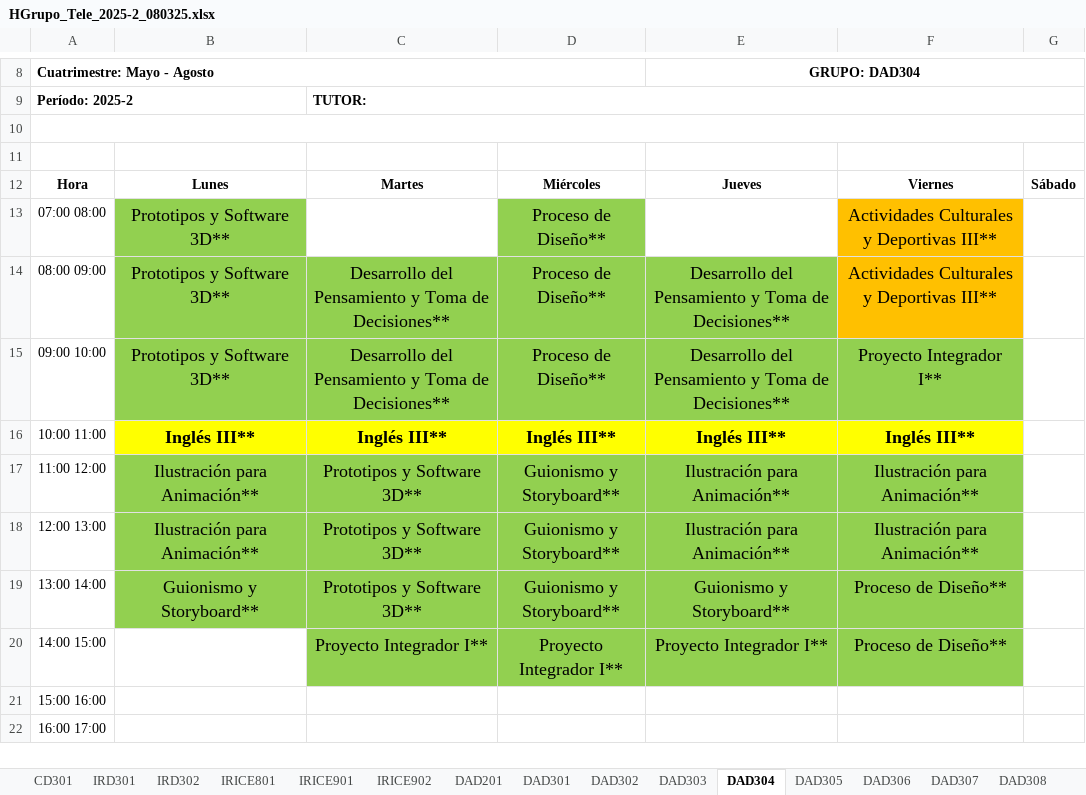
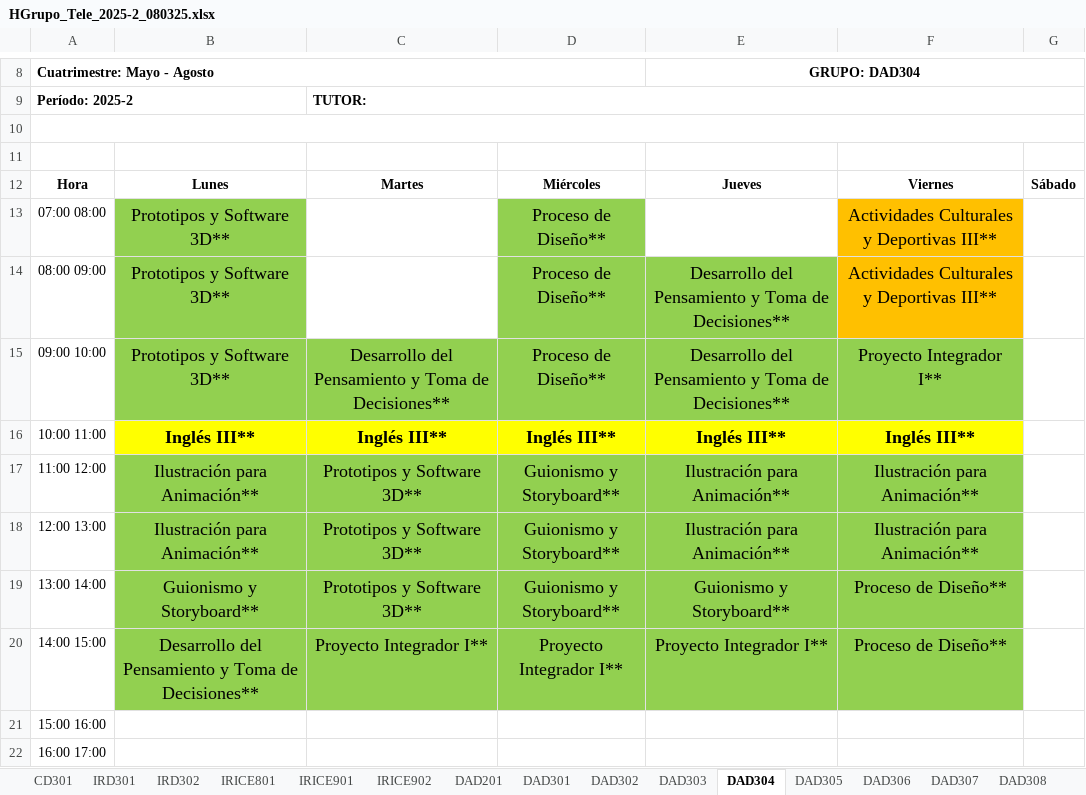
Before and after one commit to hackuna885/carga2025_2, an Excel workbook: HGrupo_Tele_2025-2_080325.xlsx, sheet DAD304, drawn as a sheet; only a part is shown, gaps mark what is left out; values as stored, in another font and other column widths than the file's, no borders; charts and pictures not drawn; the diff names each change by its address in the sheet, - before the commit and + after, or states it on an @@ line.

```diff
--- a/HGrupo_Tele_2025-2_080325.xlsx (sheet DAD304)
+++ b/HGrupo_Tele_2025-2_080325.xlsx (sheet DAD304)
-C14: Desarrollo del Pensamiento y Toma de Decisiones**
+C14: (empty)
-C14 fill: #92D050
+C14 fill: none
-B20: (empty)
+B20: Desarrollo del Pensamiento y Toma de Decisiones**
-B20 fill: none
+B20 fill: #92D050
```
Also changed, not shown: cHorPA_Tele_2025-2_080325.xlsx, cHorPTC_Tele_2025-2_080325.xlsx.
